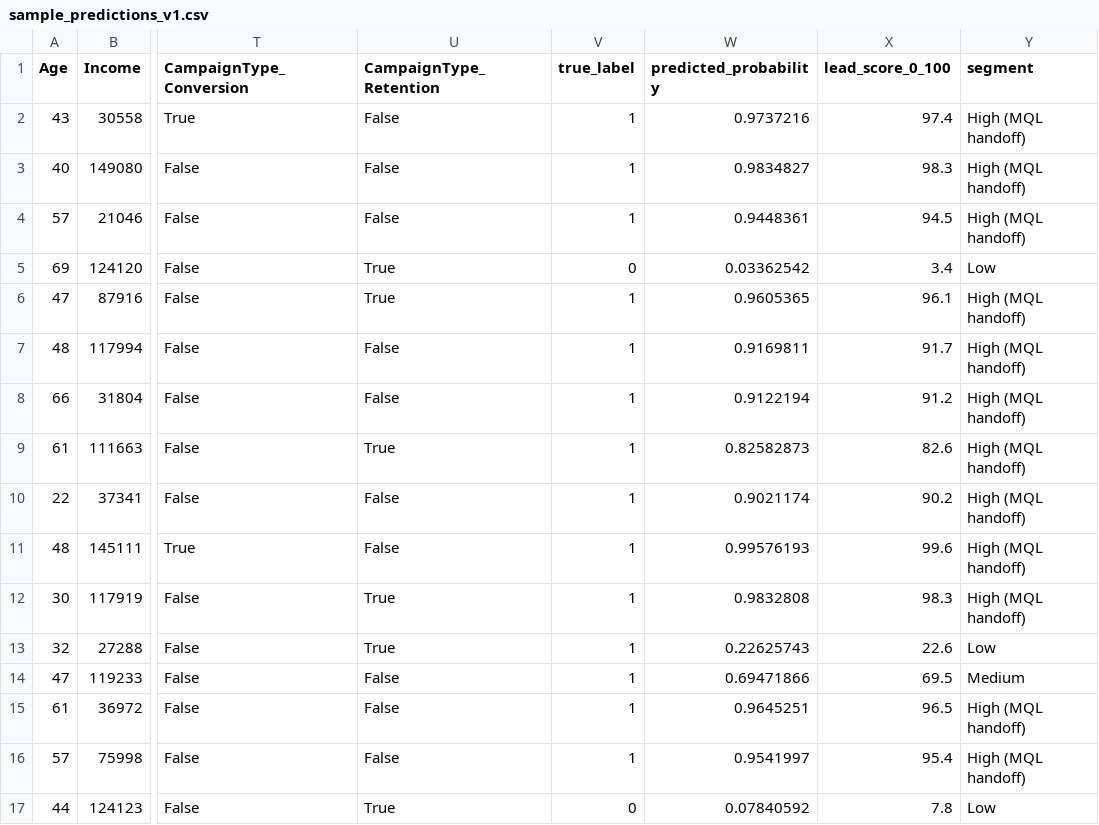
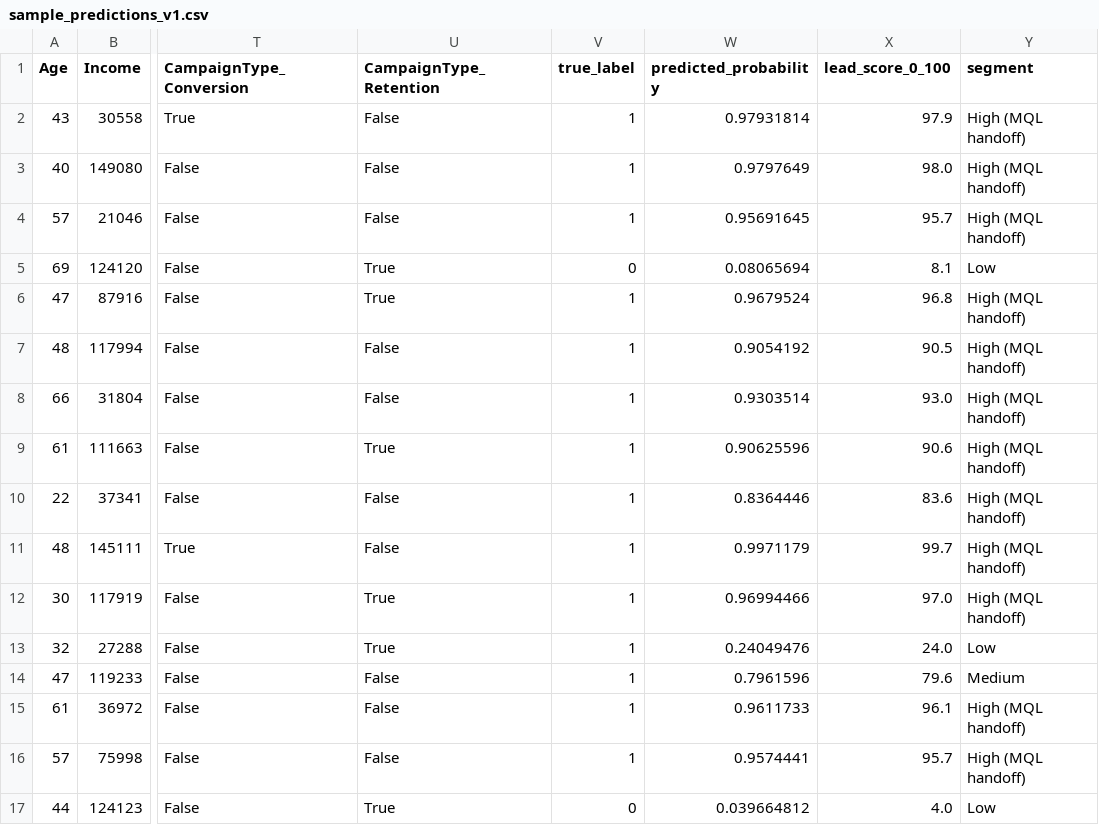
Before and after one commit to sebikradyel1-svg/coffra-marketing-automation, a CSV file: src/models/sample_predictions_v1.csv, drawn as a sheet; only a part is shown, gaps mark what is left out; the diff covers the shown part only; the diff names each change by its address in the sheet, - before the commit and + after, or states it on an @@ line.

```diff
--- a/src/models/sample_predictions_v1.csv
+++ b/src/models/sample_predictions_v1.csv
-W2 (predicted_probability): 0.9737216
+W2 (predicted_probability): 0.97931814
-X2 (lead_score_0_100): 97.4
+X2 (lead_score_0_100): 97.9
-W3 (predicted_probability): 0.9834827
+W3 (predicted_probability): 0.9797649
-X3 (lead_score_0_100): 98.3
+X3 (lead_score_0_100): 98.0
-W4 (predicted_probability): 0.9448361
+W4 (predicted_probability): 0.95691645
-X4 (lead_score_0_100): 94.5
+X4 (lead_score_0_100): 95.7
-W5 (predicted_probability): 0.03362542
+W5 (predicted_probability): 0.08065694
-X5 (lead_score_0_100): 3.4
+X5 (lead_score_0_100): 8.1
-W6 (predicted_probability): 0.9605365
+W6 (predicted_probability): 0.9679524
-X6 (lead_score_0_100): 96.1
+X6 (lead_score_0_100): 96.8
-W7 (predicted_probability): 0.9169811
+W7 (predicted_probability): 0.9054192
-X7 (lead_score_0_100): 91.7
+X7 (lead_score_0_100): 90.5
-W8 (predicted_probability): 0.9122194
+W8 (predicted_probability): 0.9303514
-X8 (lead_score_0_100): 91.2
+X8 (lead_score_0_100): 93.0
-W9 (predicted_probability): 0.82582873
+W9 (predicted_probability): 0.90625596
-X9 (lead_score_0_100): 82.6
+X9 (lead_score_0_100): 90.6
-W10 (predicted_probability): 0.9021174
+W10 (predicted_probability): 0.8364446
-X10 (lead_score_0_100): 90.2
+X10 (lead_score_0_100): 83.6
-W11 (predicted_probability): 0.99576193
+W11 (predicted_probability): 0.9971179
-X11 (lead_score_0_100): 99.6
+X11 (lead_score_0_100): 99.7
-W12 (predicted_probability): 0.9832808
+W12 (predicted_probability): 0.96994466
-X12 (lead_score_0_100): 98.3
+X12 (lead_score_0_100): 97.0
-W13 (predicted_probability): 0.22625743
+W13 (predicted_probability): 0.24049476
-X13 (lead_score_0_100): 22.6
+X13 (lead_score_0_100): 24.0
-W14 (predicted_probability): 0.69471866
+W14 (predicted_probability): 0.7961596
-X14 (lead_score_0_100): 69.5
+X14 (lead_score_0_100): 79.6
-W15 (predicted_probability): 0.9645251
+W15 (predicted_probability): 0.9611733
-X15 (lead_score_0_100): 96.5
+X15 (lead_score_0_100): 96.1
-W16 (predicted_probability): 0.9541997
+W16 (predicted_probability): 0.9574441
-X16 (lead_score_0_100): 95.4
+X16 (lead_score_0_100): 95.7
-W17 (predicted_probability): 0.07840592
+W17 (predicted_probability): 0.039664812
-X17 (lead_score_0_100): 7.8
+X17 (lead_score_0_100): 4.0
```
Also changed, not shown: 9 edited cells elsewhere in this file, 22 other files.
